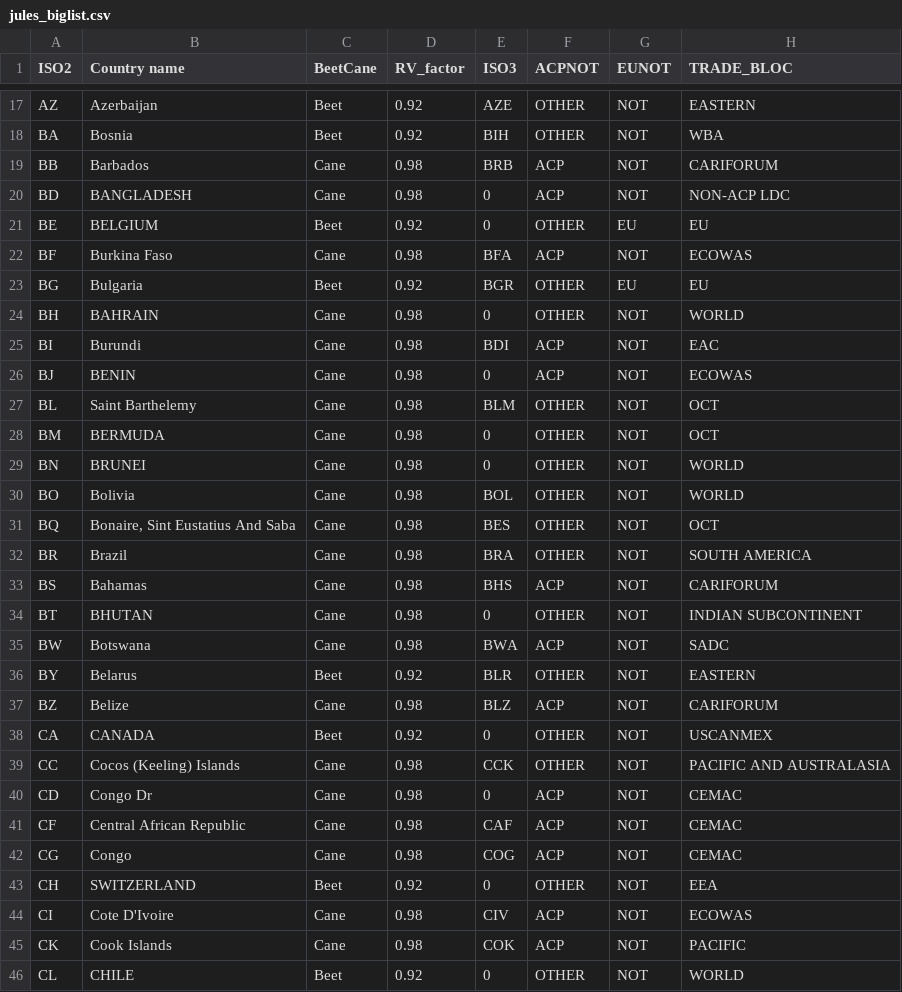
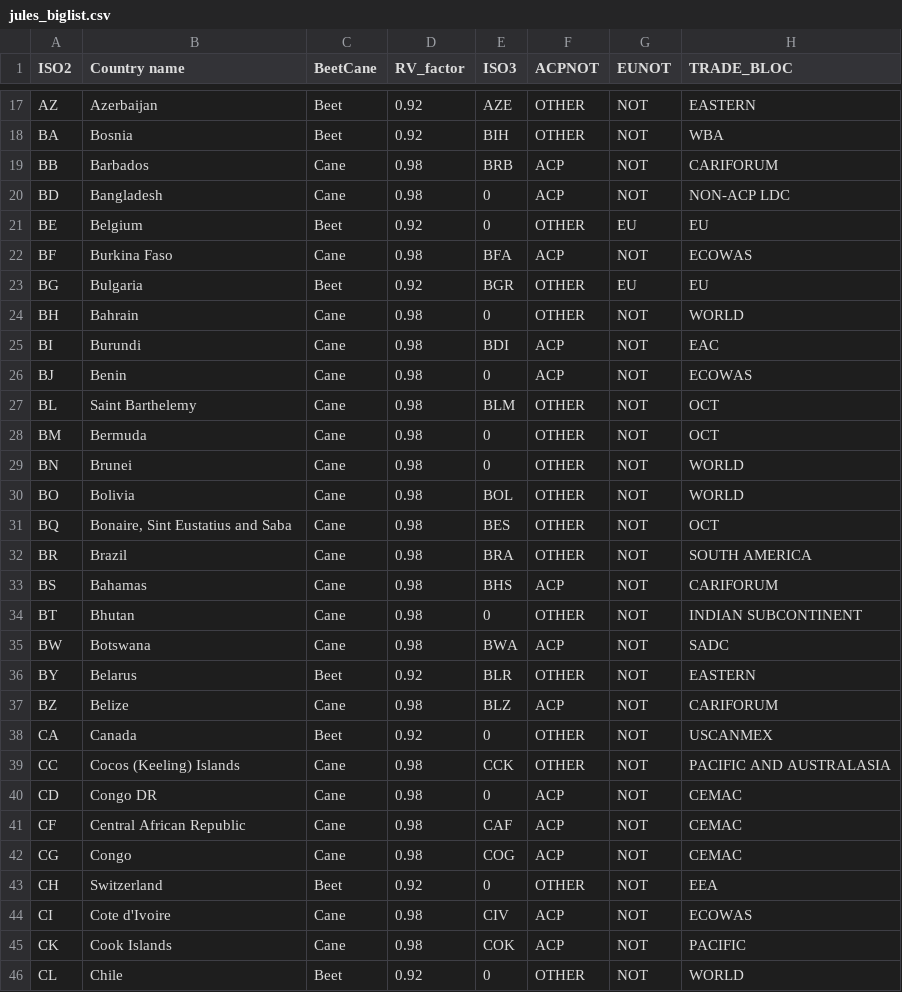
Before and after one commit to hoolio61/data, a CSV file: jules_biglist.csv, drawn as a sheet; only a part is shown, gaps mark what is left out; the diff covers the shown part only; the diff names each change by its address in the sheet, - before the commit and + after, or states it on an @@ line.

```diff
--- a/jules_biglist.csv
+++ b/jules_biglist.csv
-B20 (Country name): BANGLADESH
+B20 (Country name): Bangladesh
-B21 (Country name): BELGIUM
+B21 (Country name): Belgium
-B24 (Country name): BAHRAIN
+B24 (Country name): Bahrain
-B26 (Country name): BENIN
+B26 (Country name): Benin
-B28 (Country name): BERMUDA
+B28 (Country name): Bermuda
-B29 (Country name): BRUNEI
+B29 (Country name): Brunei
-B31 (Country name): Bonaire, Sint Eustatius And Saba
+B31 (Country name): Bonaire, Sint Eustatius and Saba
-B34 (Country name): BHUTAN
+B34 (Country name): Bhutan
-B38 (Country name): CANADA
+B38 (Country name): Canada
-B40 (Country name): Congo Dr
+B40 (Country name): Congo DR
-B43 (Country name): SWITZERLAND
+B43 (Country name): Switzerland
-B44 (Country name): Cote D'Ivoire
+B44 (Country name): Cote d'Ivoire
-B46 (Country name): CHILE
+B46 (Country name): Chile
```
Also changed, not shown: 86 edited cells elsewhere in this file.
